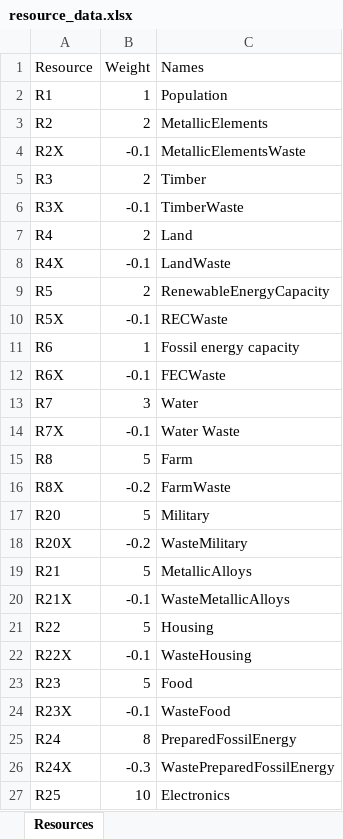
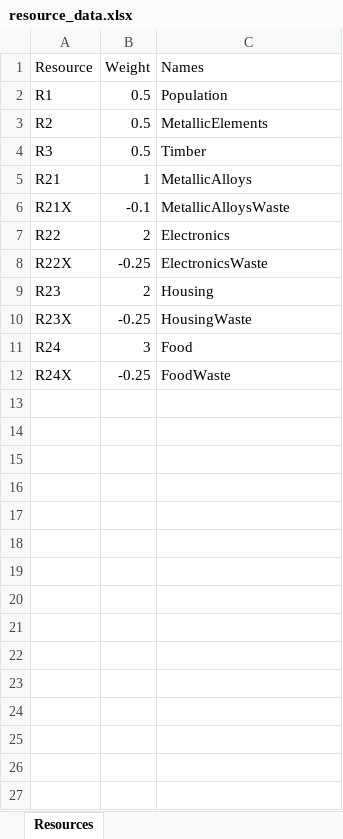
Before and after one commit to divyaprabhakaran7/AI-Spring-2021, an Excel workbook: data/resource_data.xlsx, sheet Resources, drawn as a sheet; only a part is shown; values as stored, in another font and other column widths than the file's, no borders; removed rows and columns are numbered as before the commit, all else as after; the diff covers the shown part only; the diff names each change by its address in the sheet, - before the commit and + after, or states it on an @@ line.

```diff
--- a/data/resource_data.xlsx (sheet Resources)
+++ b/data/resource_data.xlsx (sheet Resources)
-B2 (Weight): 1
+B2 (Weight): 0.5
-B3 (Weight): 2
+B3 (Weight): 0.5
-row 4: R2X | -0.1 | MetallicElementsWaste
-B4 (Weight): 2
+B4 (Weight): 0.5
-row 6: R3X | -0.1 | TimberWaste
-row 7: R4 | 2 | Land
-row 8: R4X | -0.1 | LandWaste
-row 9: R5 | 2 | RenewableEnergyCapacity
-row 10: R5X | -0.1 | RECWaste
-row 11: R6 | 1 | Fossil energy capacity
-row 12: R6X | -0.1 | FECWaste
-row 13: R7 | 3 | Water
-row 14: R7X | -0.1 | Water Waste
-row 15: R8 | 5 | Farm
-row 16: R8X | -0.2 | FarmWaste
-row 17: R20 | 5 | Military
-row 18: R20X | -0.2 | WasteMilitary
-B5 (Weight): 5
+B5 (Weight): 1
-C6 (Names): WasteMetallicAlloys
+C6 (Names): MetallicAlloysWaste
-B7 (Weight): 5
+B7 (Weight): 2
-C7 (Names): Housing
+C7 (Names): Electronics
-B8 (Weight): -0.1
+B8 (Weight): -0.25
-C8 (Names): WasteHousing
+C8 (Names): ElectronicsWaste
-B9 (Weight): 5
+B9 (Weight): 2
-C9 (Names): Food
+C9 (Names): Housing
-B10 (Weight): -0.1
+B10 (Weight): -0.25
-C10 (Names): WasteFood
+C10 (Names): HousingWaste
-B11 (Weight): 8
+B11 (Weight): 3
-C11 (Names): PreparedFossilEnergy
+C11 (Names): Food
-B12 (Weight): -0.3
+B12 (Weight): -0.25
-C12 (Names): WastePreparedFossilEnergy
+C12 (Names): FoodWaste
-row 27: R25 | 10 | Electronics
```
Also changed, not shown: 3 removed rows elsewhere in this sheet, data/country_data.xlsx, data/output_data.xlsx, 4 other files.
